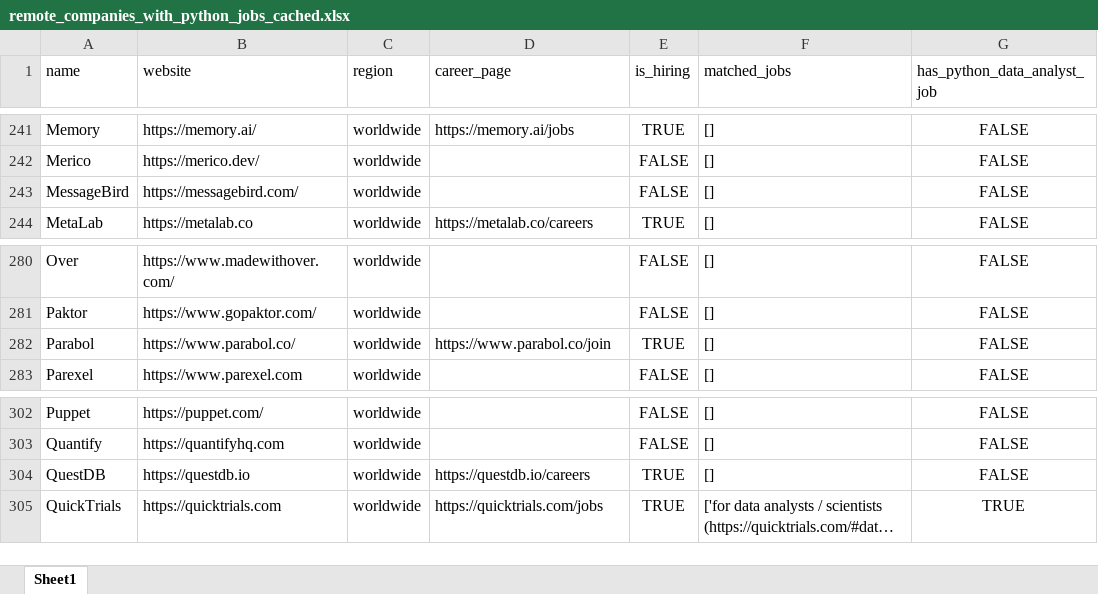
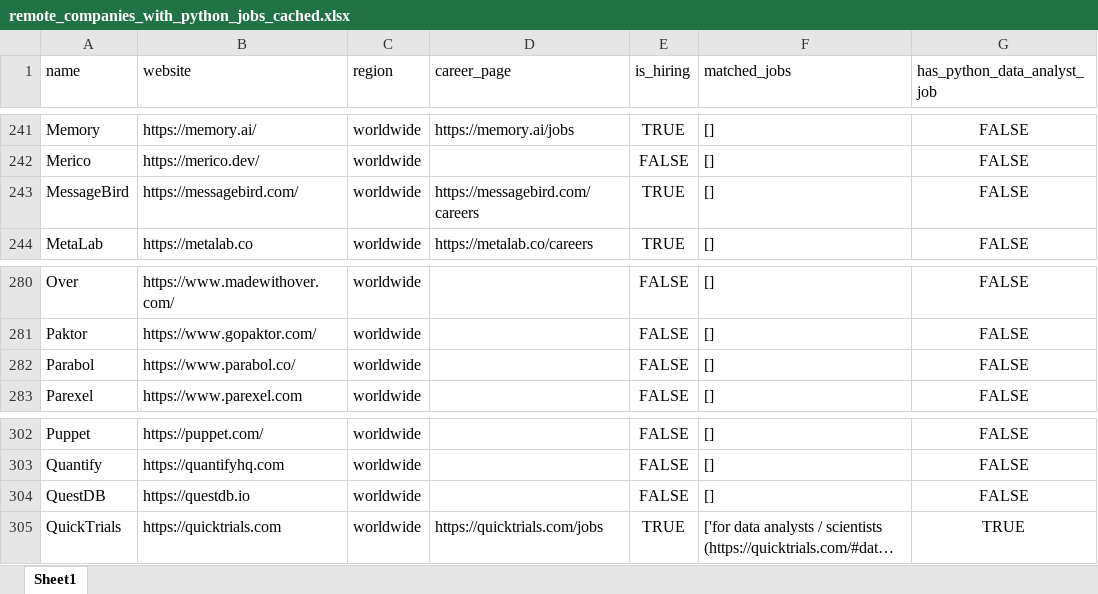
Before and after one commit to ChiaraVan1/remote-job-monitor, an Excel workbook: remote_companies_with_python_jobs_cached.xlsx, sheet Sheet1, drawn as a sheet; only a part is shown, gaps mark what is left out; long unchanged cells end in …; values as stored, in another font and other column widths than the file's, no borders; the diff covers the shown part only; the diff names each change by its address in the sheet, - before the commit and + after, or states it on an @@ line.

```diff
--- a/remote_companies_with_python_jobs_cached.xlsx (sheet Sheet1)
+++ b/remote_companies_with_python_jobs_cached.xlsx (sheet Sheet1)
-D243 (career_page): (empty)
+D243 (career_page): https://messagebird.com/careers
-E243 (is_hiring): FALSE
+E243 (is_hiring): TRUE
-D282 (career_page): https://www.parabol.co/join
+D282 (career_page): (empty)
-E282 (is_hiring): TRUE
+E282 (is_hiring): FALSE
-D304 (career_page): https://questdb.io/careers
+D304 (career_page): (empty)
-E304 (is_hiring): TRUE
+E304 (is_hiring): FALSE
```
Also changed, not shown: 12 edited cells elsewhere in this sheet, 1 other file.
